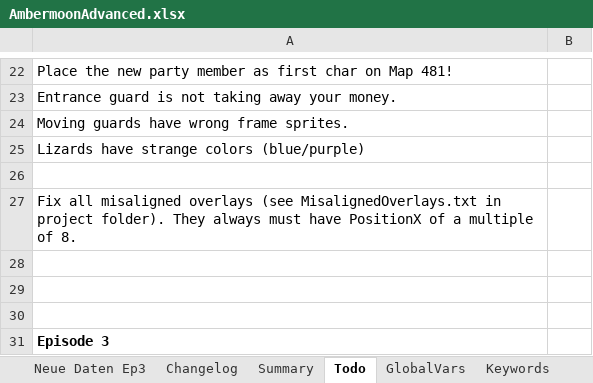
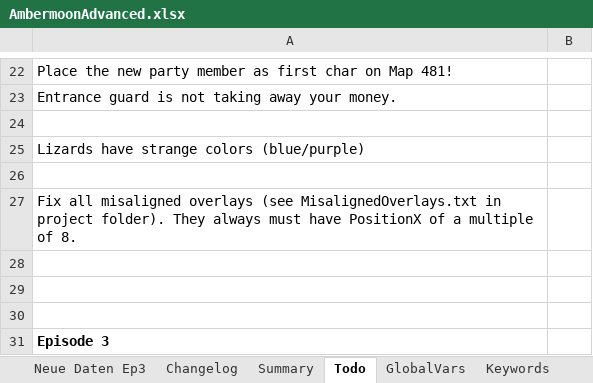
Before and after one commit to Pyrdacor/Ambermoon-Advanced, an Excel workbook: AmbermoonAdvanced.xlsx, sheet Todo, drawn as a sheet; only a part is shown, gaps mark what is left out; values as stored, in another font and other column widths than the file's, no borders; the diff names each change by its address in the sheet, - before the commit and + after, or states it on an @@ line.

```diff
--- a/AmbermoonAdvanced.xlsx (sheet Todo)
+++ b/AmbermoonAdvanced.xlsx (sheet Todo)
-A24: Moving guards have wrong frame sprites.
+A24: (empty)
```
Also changed, not shown: sheet Monsters, 5 other files.
